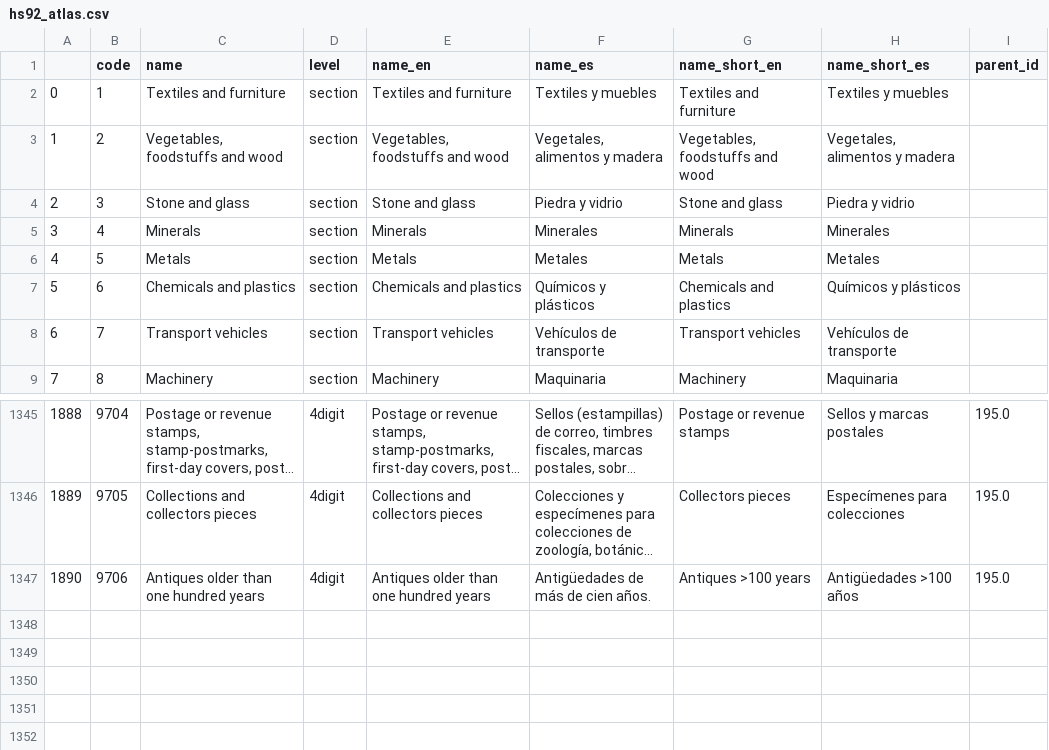
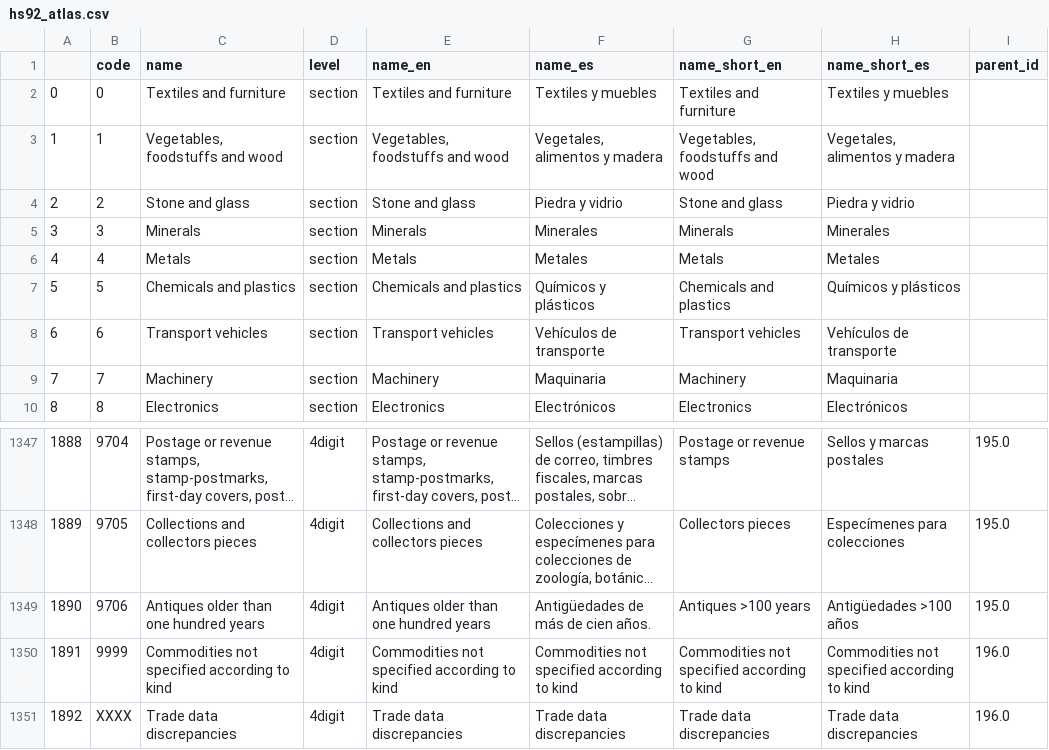
Before and after one commit to cid-harvard/classifications, a CSV file: product/HS/IntlAtlas/out/hs92_atlas.csv, drawn as a sheet; only a part is shown, gaps mark what is left out; long unchanged cells end in …; addresses are those after the commit; the diff covers the shown part only; the diff names each change by its address in the sheet, - before the commit and + after, or states it on an @@ line.

Commit message:
Add "Other" section to HS, and add 9999 and XXXX categories.

```diff
--- a/product/HS/IntlAtlas/out/hs92_atlas.csv
+++ b/product/HS/IntlAtlas/out/hs92_atlas.csv
-B2 (code): 1
+B2 (code): 0
-B3 (code): 2
+B3 (code): 1
-B4 (code): 3
+B4 (code): 2
+row 5: 3 | 3 | Minerals | section | Minerals | Minerales | Minerals | Minerales
@@ column A renumbered between rows 6 and 11 @@
-C6 (name): Minerals
+C6 (name): Metals
-E6 (name_en): Minerals
+E6 (name_en): Metals
-F6 (name_es): Minerales
+F6 (name_es): Metales
-G6 (name_short_en): Minerals
+G6 (name_short_en): Metals
-H6 (name_short_es): Minerales
+H6 (name_short_es): Metales
-C7 (name): Metals
+C7 (name): Chemicals and plastics
-E7 (name_en): Metals
+E7 (name_en): Chemicals and plastics
-F7 (name_es): Metales
+F7 (name_es): Químicos y plásticos
-G7 (name_short_en): Metals
+G7 (name_short_en): Chemicals and plastics
-H7 (name_short_es): Metales
+H7 (name_short_es): Químicos y plásticos
-C8 (name): Chemicals and plastics
+C8 (name): Transport vehicles
-E8 (name_en): Chemicals and plastics
+E8 (name_en): Transport vehicles
-F8 (name_es): Químicos y plásticos
+F8 (name_es): Vehículos de transporte
-G8 (name_short_en): Chemicals and plastics
+G8 (name_short_en): Transport vehicles
-H8 (name_short_es): Químicos y plásticos
+H8 (name_short_es): Vehículos de transporte
-C9 (name): Transport vehicles
+C9 (name): Machinery
-E9 (name_en): Transport vehicles
+E9 (name_en): Machinery
-F9 (name_es): Vehículos de transporte
+F9 (name_es): Maquinaria
-G9 (name_short_en): Transport vehicles
+G9 (name_short_en): Machinery
-H9 (name_short_es): Vehículos de transporte
+H9 (name_short_es): Maquinaria
-C10 (name): Machinery
+C10 (name): Electronics
-E10 (name_en): Machinery
+E10 (name_en): Electronics
-F10 (name_es): Maquinaria
+F10 (name_es): Electrónicos
-G10 (name_short_en): Machinery
+G10 (name_short_en): Electronics
-H10 (name_short_es): Maquinaria
+H10 (name_short_es): Electrónicos
+row 1350: 1891 | 9999 | Commodities not specified according to kind | 4digit | Commodities not specified according to kind | Commodities not specified according to kind | Commodities not specified according to kind | Commodities not specified according to kind | 196.0
+row 1351: 1892 | XXXX | Trade data discrepancies | 4digit | Trade data discrepancies | Trade data discrepancies | Trade data discrepancies | Trade data discrepancies | 196.0
```
Also changed, not shown: 1 added row and 5 edited cells elsewhere in this file, product/HS/IntlAtlas/in/HS92_Atlas_Hierarchy.tsv, product/HS/IntlAtlas/in/HS92_Atlas_Names.tsv, 3 other files.
